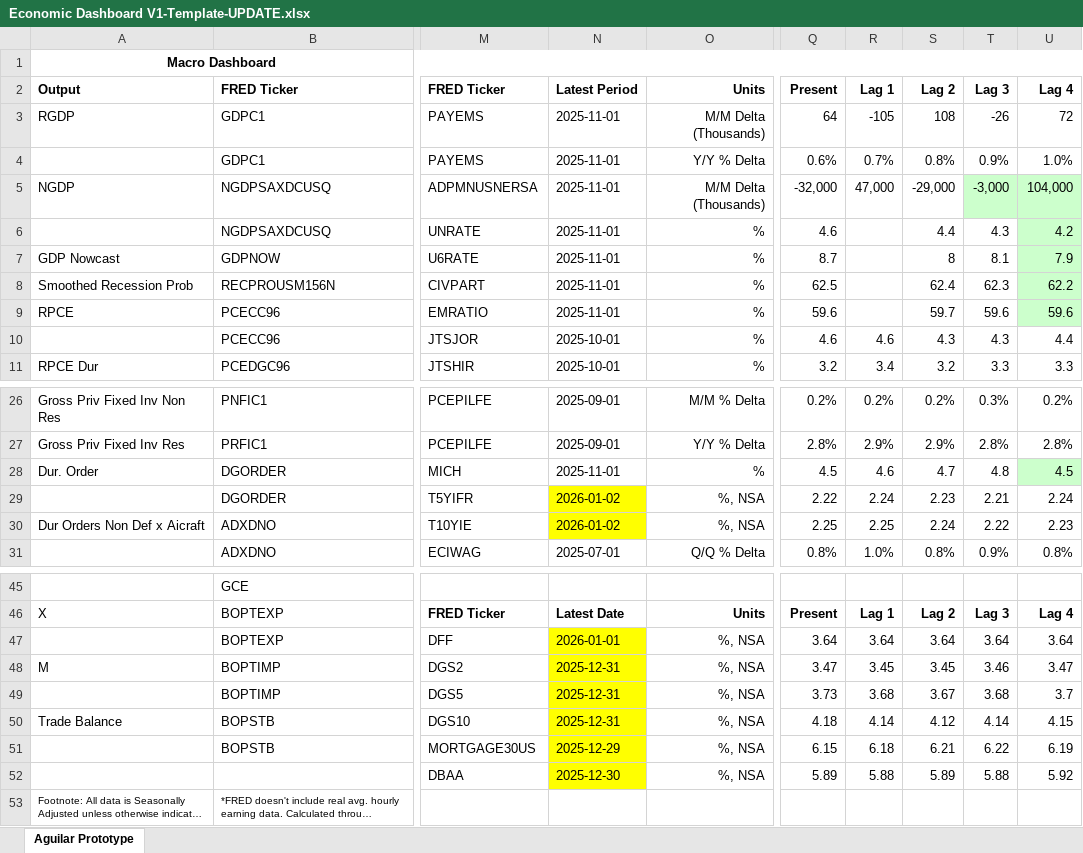
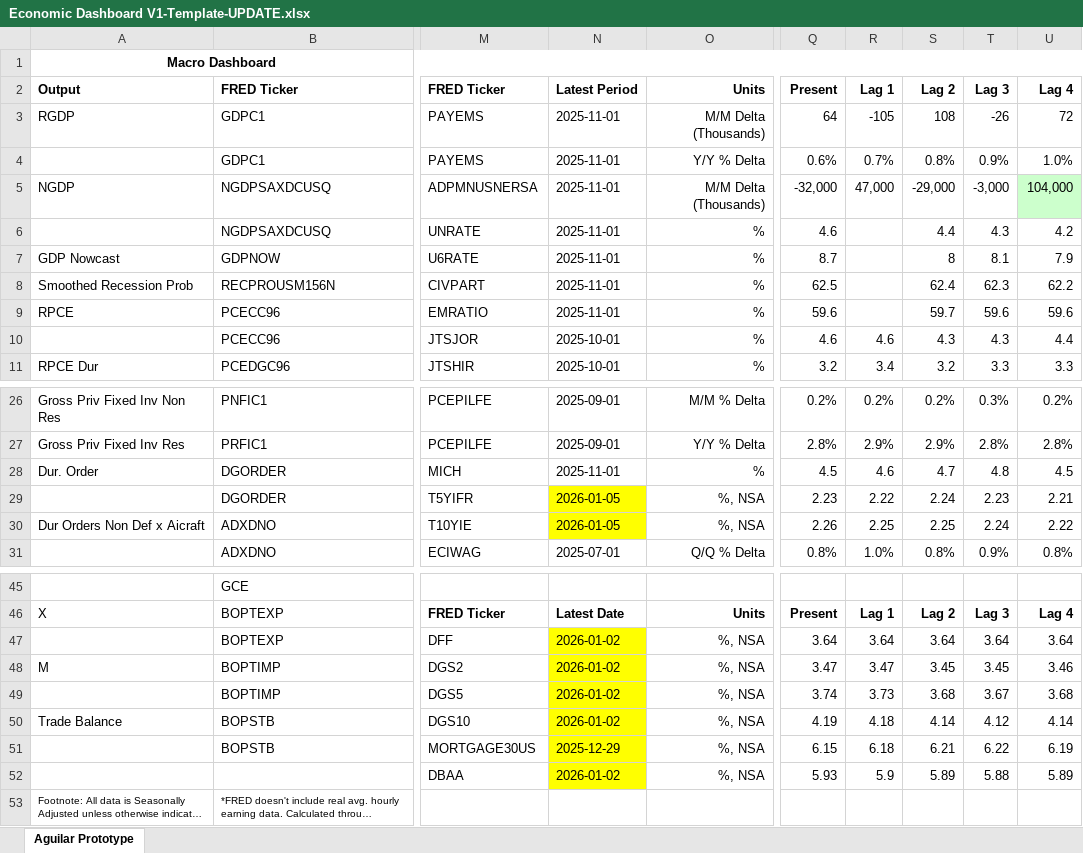
Before and after one commit to BlueMarginalist/MacroDashBoard, an Excel workbook: MacroDashboard Versions/Economic Dashboard V1-Template-UPDATE.xlsx, sheet Aguilar Prototype, drawn as a sheet; only a part is shown, gaps mark what is left out; long unchanged cells end in …; values as stored, in another font and other column widths than the file's, no borders; the diff covers the shown part only; the diff names each change by its address in the sheet, - before the commit and + after, or states it on an @@ line.

```diff
--- a/MacroDashboard Versions/Economic Dashboard V1-Template-UPDATE.xlsx (sheet Aguilar Prototype)
+++ b/MacroDashboard Versions/Economic Dashboard V1-Template-UPDATE.xlsx (sheet Aguilar Prototype)
-T5 fill: #CCFFCC
+T5 fill: none
-U6:U9 fill: #CCFFCC
+U6:U9 fill: none
-U28 fill: #CCFFCC
+U28 fill: none
-N29:N30: 2026-01-02
+N29:N30: 2026-01-05
-Q29: 2.22
+Q29: 2.23
-R29: 2.24
+R29: 2.22
-S29: 2.23
+S29: 2.24
-T29: 2.21
+T29: 2.23
-U29: 2.24
+U29: 2.21
-Q30: 2.25
+Q30: 2.26
-S30: 2.24
+S30: 2.25
-T30: 2.22
+T30: 2.24
-U30: 2.23
+U30: 2.22
-N47: 2026-01-01
+N47: 2026-01-02
-N48:N50: 2025-12-31
+N48:N50: 2026-01-02
-R48: 3.45
+R48: 3.47
-T48: 3.46
+T48: 3.45
-U48: 3.47
+U48: 3.46
-Q49: 3.73
+Q49: 3.74
-R49: 3.68
+R49: 3.73
-S49: 3.67
+S49: 3.68
-T49: 3.68
+T49: 3.67
-U49: 3.7
+U49: 3.68
-Q50: 4.18
+Q50: 4.19
-R50: 4.14
+R50: 4.18
-S50: 4.12
+S50: 4.14
-T50: 4.14
+T50: 4.12
-U50: 4.15
+U50: 4.14
-N52: 2025-12-30
+N52: 2026-01-02
-Q52: 5.89
+Q52: 5.93
-R52: 5.88
+R52: 5.9
-U52: 5.92
+U52: 5.89
```
Also changed, not shown: 12 edited cells and cell formats elsewhere in this sheet, 8 other files.
